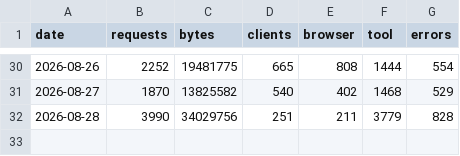
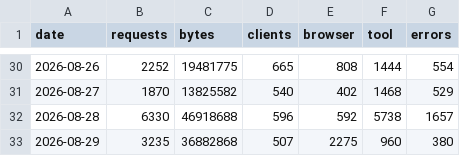
Before and after one commit to CalCOFI/analytics, a CSV file: static/data/requests/erddap.csv, drawn as a sheet; only a part is shown, gaps mark what is left out.

Commit message:
data: refresh usage from GA4

```diff
--- a/static/data/requests/erddap.csv
+++ b/static/data/requests/erddap.csv
@@ -31,2 +31,3 @@ date,requests,bytes,clients,browser,tool,errors
 2026-08-27,1870,13825582,540,402,1468,529
-2026-08-28,3990,34029756,251,211,3779,828
+2026-08-28,6330,46918688,596,592,5738,1657
+2026-08-29,3235,36882868,507,2275,960,380
```
Also changed, not shown: static/data/daily/calcofi4db.csv, static/data/daily/calcofi4r.csv, 39 other files.
